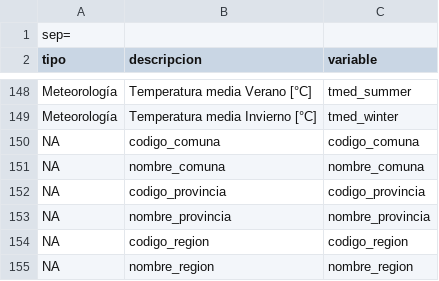
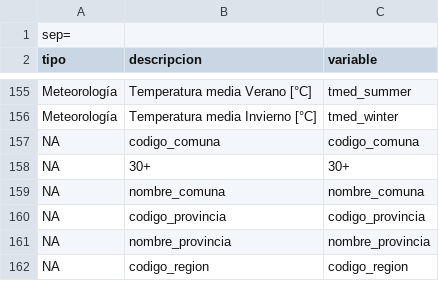
Before and after one commit to pmbusch/Analisis-COVID-MP2.5, a CSV file: Data/Data_Modelo/Diccionario_variables.csv, drawn as a sheet; only a part is shown, gaps mark what is left out; the shorter side is filled out with more unchanged rows; the diff covers the shown part only.

```diff
--- a/Data/Data_Modelo/Diccionario_variables.csv
+++ b/Data/Data_Modelo/Diccionario_variables.csv
@@ -153,2 +160,3 @@ sep=;
 NA;"codigo_comuna";"codigo_comuna"
+NA;"30+";"30+"
 NA;"nombre_comuna";"nombre_comuna"
```
Also changed, not shown: 7 added rows elsewhere in this file, 9 other files.
